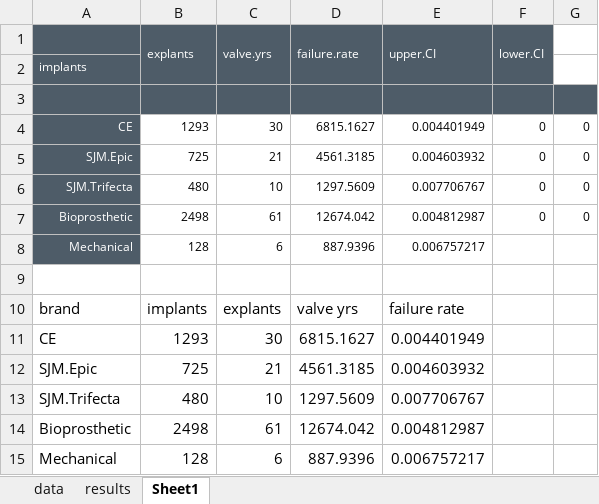
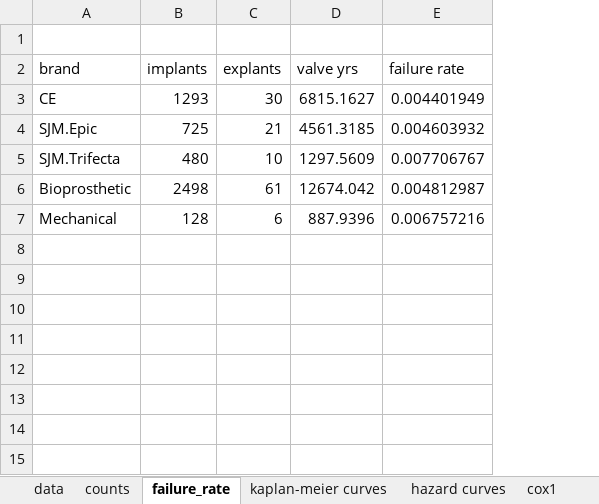
Before and after one commit to 5corp10/AVREval, an Excel workbook: AVR_data.xlsx, sheet failure_rate, drawn as a sheet; values as stored, in another font and other column widths than the file's, no borders; charts and pictures not drawn; removed rows and columns are numbered as before the commit, all else as after; the diff names each change by its address in the sheet, - before the commit and + after, or states it on an @@ line.

```diff
--- a/AVR_data.xlsx (sheet failure_rate)
+++ b/AVR_data.xlsx (sheet failure_rate)
-sheet tab: results
+sheet tab: counts
-sheet tab: Sheet1
+sheet tab: failure_rate
+sheet tab: kaplan-meier curves
+sheet tab: hazard curves
+sheet tab: cox1
-column F, empty
-column G, empty
-row 1:  | explants | valve.yrs | failure.rate | upper.CI | lower.CI
-row 2: implants
-row 3: (empty)
-row 4: CE | 1293 | 30 | 6815.1627 | 0.004401949 | 0 | 0
-row 5: SJM.Epic | 725 | 21 | 4561.3185 | 0.004603932 | 0 | 0
-row 6: SJM.Trifecta | 480 | 10 | 1297.5609 | 0.007706767 | 0 | 0
-row 7: Bioprosthetic | 2498 | 61 | 12674.042 | 0.004812987 | 0 | 0
-row 8: Mechanical | 128 | 6 | 887.9396 | 0.006757217
-E7 (failure rate): 0.006757217
+E7 (failure rate): 0.006757216
```
Also changed, not shown: sheet counts, other sheet tabs, formulas that keep their value, charts or pictures, 18 other files.
